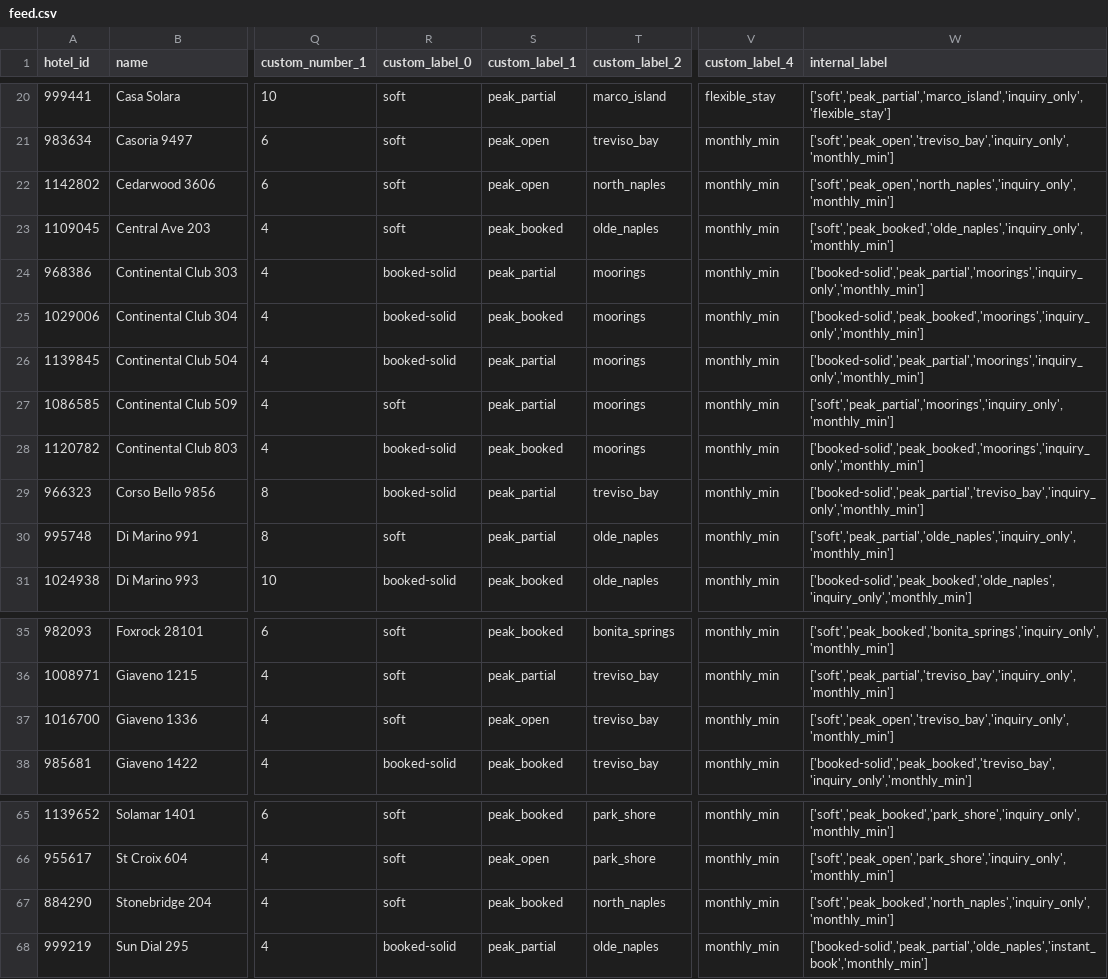
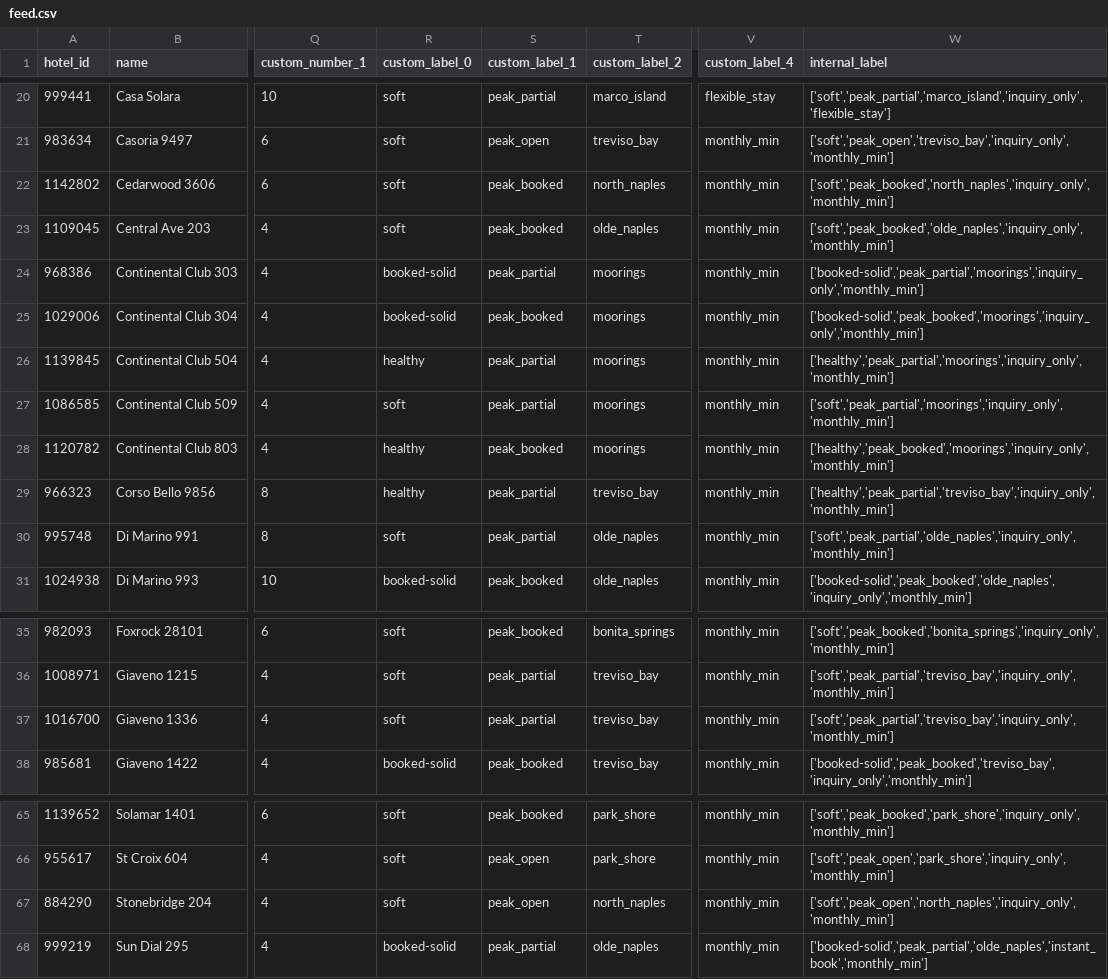
Before and after one commit to sjponsler41/nvpr-meta-feed, a CSV file: feed.csv, drawn as a sheet; only a part is shown, gaps mark what is left out; the diff names each change by its address in the sheet, - before the commit and + after, or states it on an @@ line.

Commit message:
Update feed 2026-10-09T17:06Z

```diff
--- a/feed.csv
+++ b/feed.csv
-S22 (custom_label_1): peak_open
+S22 (custom_label_1): peak_booked
-W22 (internal_label): ['soft','peak_open','north_naples','inquiry_only','monthly_min']
+W22 (internal_label): ['soft','peak_booked','north_naples','inquiry_only','monthly_min']
-R26 (custom_label_0): booked-solid
+R26 (custom_label_0): healthy
-W26 (internal_label): ['booked-solid','peak_partial','moorings','inquiry_only','monthly_min']
+W26 (internal_label): ['healthy','peak_partial','moorings','inquiry_only','monthly_min']
-R28:R29 (custom_label_0): booked-solid
+R28:R29 (custom_label_0): healthy
-W28 (internal_label): ['booked-solid','peak_booked','moorings','inquiry_only','monthly_min']
+W28 (internal_label): ['healthy','peak_booked','moorings','inquiry_only','monthly_min']
-W29 (internal_label): ['booked-solid','peak_partial','treviso_bay','inquiry_only','monthly_min']
+W29 (internal_label): ['healthy','peak_partial','treviso_bay','inquiry_only','monthly_min']
-S37 (custom_label_1): peak_open
+S37 (custom_label_1): peak_partial
-W37 (internal_label): ['soft','peak_open','treviso_bay','inquiry_only','monthly_min']
+W37 (internal_label): ['soft','peak_partial','treviso_bay','inquiry_only','monthly_min']
-S67 (custom_label_1): peak_booked
+S67 (custom_label_1): peak_open
-W67 (internal_label): ['soft','peak_booked','north_naples','inquiry_only','monthly_min']
+W67 (internal_label): ['soft','peak_open','north_naples','inquiry_only','monthly_min']
```
